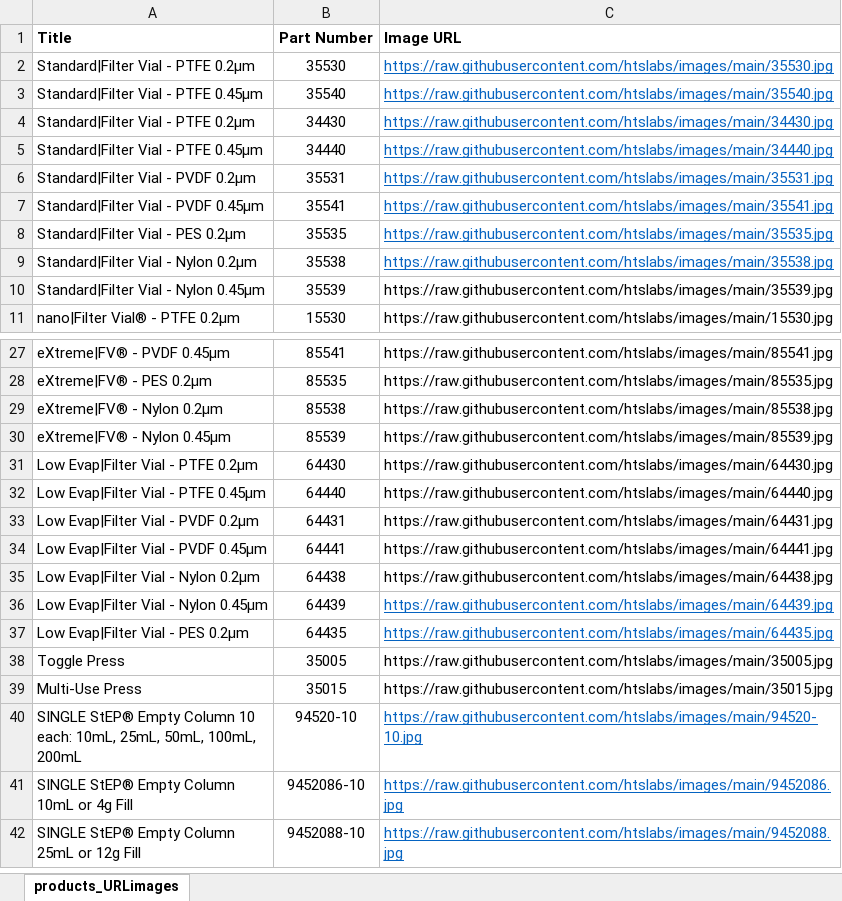
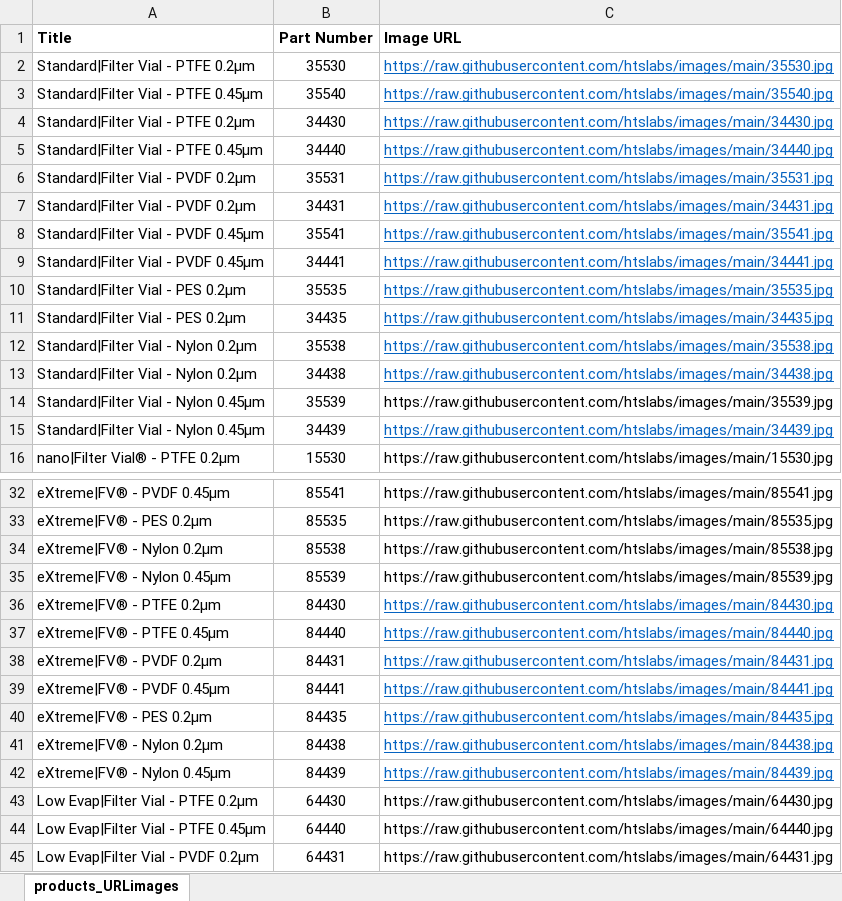
Before and after one commit to htslabs/images, an Excel workbook: website_products_URLimages.xlsx, sheet products_URLimages, drawn as a sheet; only a part is shown, gaps mark what is left out; the shorter side is filled out with more unchanged rows; values as stored, in another font and other column widths than the file's, no borders; the diff names each change by its address in the sheet, - before the commit and + after, or states it on an @@ line.

Commit message:
Added some std and the whole x44 wxtreme

```diff
--- a/website_products_URLimages.xlsx (sheet products_URLimages)
+++ b/website_products_URLimages.xlsx (sheet products_URLimages)
+row 7: Standard|Filter Vial - PVDF 0.2µm | 34431 | https://raw.githubusercontent.com/htslabs/images/main/34431.jpg
+row 9: Standard|Filter Vial - PVDF 0.45µm | 34441 | https://raw.githubusercontent.com/htslabs/images/main/34441.jpg
+row 11: Standard|Filter Vial - PES 0.2µm | 34435 | https://raw.githubusercontent.com/htslabs/images/main/34435.jpg
+row 13: Standard|Filter Vial - Nylon 0.2µm | 34438 | https://raw.githubusercontent.com/htslabs/images/main/34438.jpg
+row 15: Standard|Filter Vial - Nylon 0.45µm | 34439 | https://raw.githubusercontent.com/htslabs/images/main/34439.jpg
+row 36: eXtreme|FV® - PTFE 0.2µm | 84430 | https://raw.githubusercontent.com/htslabs/images/main/84430.jpg
+row 37: eXtreme|FV® - PTFE 0.45µm | 84440 | https://raw.githubusercontent.com/htslabs/images/main/84440.jpg
+row 38: eXtreme|FV® - PVDF 0.2µm | 84431 | https://raw.githubusercontent.com/htslabs/images/main/84431.jpg
+row 39: eXtreme|FV® - PVDF 0.45µm | 84441 | https://raw.githubusercontent.com/htslabs/images/main/84441.jpg
+row 40: eXtreme|FV® - PES 0.2µm | 84435 | https://raw.githubusercontent.com/htslabs/images/main/84435.jpg
+row 41: eXtreme|FV® - Nylon 0.2µm | 84438 | https://raw.githubusercontent.com/htslabs/images/main/84438.jpg
+row 42: eXtreme|FV® - Nylon 0.45µm | 84439 | https://raw.githubusercontent.com/htslabs/images/main/84439.jpg
```
